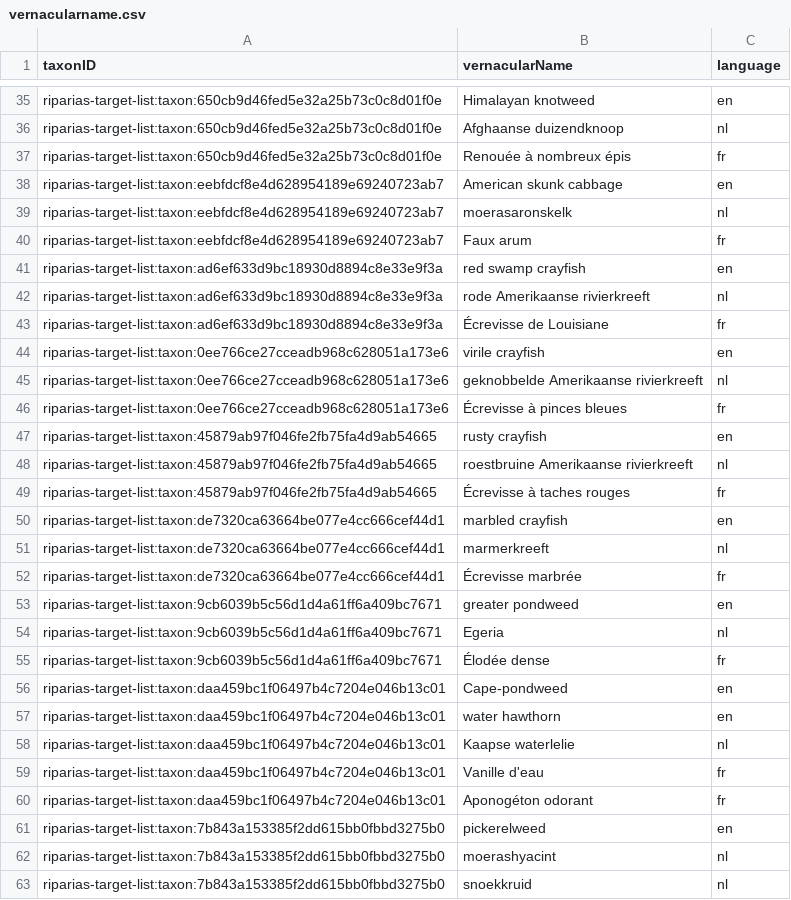
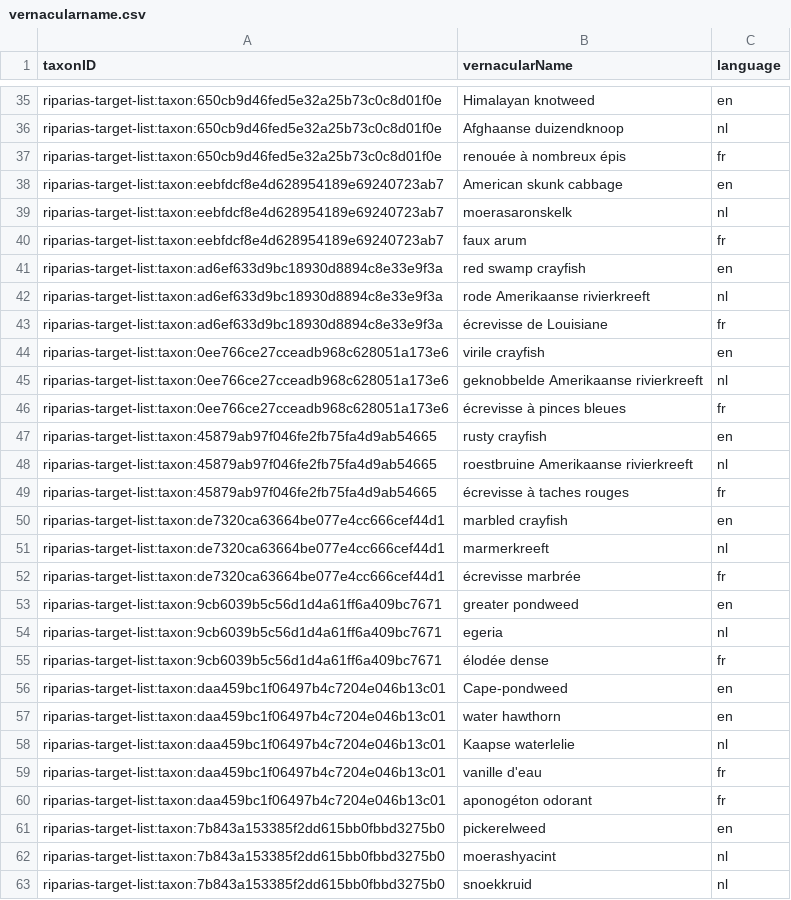
Before and after one commit to riparias/riparias-target-list, a CSV file: data/processed/vernacularname.csv, drawn as a sheet; only a part is shown, gaps mark what is left out; the diff covers the shown part only.

```diff
--- a/data/processed/vernacularname.csv
+++ b/data/processed/vernacularname.csv
@@ -36,21 +36,21 @@ riparias-target-list:taxon:650cb9d46fed5e32a25b73c0c8d01f0e,Himalayan knotweed,e
 riparias-target-list:taxon:650cb9d46fed5e32a25b73c0c8d01f0e,Afghaanse duizendknoop,nl
-riparias-target-list:taxon:650cb9d46fed5e32a25b73c0c8d01f0e,Renouée à nombreux épis,fr
+riparias-target-list:taxon:650cb9d46fed5e32a25b73c0c8d01f0e,renouée à nombreux épis,fr
 riparias-target-list:taxon:eebfdcf8e4d628954189e69240723ab7,American skunk cabbage,en
 riparias-target-list:taxon:eebfdcf8e4d628954189e69240723ab7,moerasaronskelk,nl
-riparias-target-list:taxon:eebfdcf8e4d628954189e69240723ab7,Faux arum,fr
+riparias-target-list:taxon:eebfdcf8e4d628954189e69240723ab7,faux arum,fr
 riparias-target-list:taxon:ad6ef633d9bc18930d8894c8e33e9f3a,red swamp crayfish,en
 riparias-target-list:taxon:ad6ef633d9bc18930d8894c8e33e9f3a,rode Amerikaanse rivierkreeft,nl
-riparias-target-list:taxon:ad6ef633d9bc18930d8894c8e33e9f3a,Écrevisse de Louisiane,fr
+riparias-target-list:taxon:ad6ef633d9bc18930d8894c8e33e9f3a,écrevisse de Louisiane,fr
 riparias-target-list:taxon:0ee766ce27cceadb968c628051a173e6,virile crayfish,en
 riparias-target-list:taxon:0ee766ce27cceadb968c628051a173e6,geknobbelde Amerikaanse rivierkreeft,nl
-riparias-target-list:taxon:0ee766ce27cceadb968c628051a173e6,Écrevisse à pinces bleues,fr
+riparias-target-list:taxon:0ee766ce27cceadb968c628051a173e6,écrevisse à pinces bleues,fr
 riparias-target-list:taxon:45879ab97f046fe2fb75fa4d9ab54665,rusty crayfish,en
 riparias-target-list:taxon:45879ab97f046fe2fb75fa4d9ab54665,roestbruine Amerikaanse rivierkreeft,nl
-riparias-target-list:taxon:45879ab97f046fe2fb75fa4d9ab54665,Écrevisse à taches rouges,fr
+riparias-target-list:taxon:45879ab97f046fe2fb75fa4d9ab54665,écrevisse à taches rouges,fr
 riparias-target-list:taxon:de7320ca63664be077e4cc666cef44d1,marbled crayfish,en
 riparias-target-list:taxon:de7320ca63664be077e4cc666cef44d1,marmerkreeft,nl
-riparias-target-list:taxon:de7320ca63664be077e4cc666cef44d1,Écrevisse marbrée,fr
+riparias-target-list:taxon:de7320ca63664be077e4cc666cef44d1,écrevisse marbrée,fr
 riparias-target-list:taxon:9cb6039b5c56d1d4a61ff6a409bc7671,greater pondweed,en
-riparias-target-list:taxon:9cb6039b5c56d1d4a61ff6a409bc7671,Egeria,nl
-riparias-target-list:taxon:9cb6039b5c56d1d4a61ff6a409bc7671,Élodée dense,fr
+riparias-target-list:taxon:9cb6039b5c56d1d4a61ff6a409bc7671,egeria,nl
+riparias-target-list:taxon:9cb6039b5c56d1d4a61ff6a409bc7671,élodée dense,fr
 riparias-target-list:taxon:daa459bc1f06497b4c7204e046b13c01,Cape-pondweed,en
@@ -58,4 +58,4 @@ riparias-target-list:taxon:daa459bc1f06497b4c7204e046b13c01,water hawthorn,en
 riparias-target-list:taxon:daa459bc1f06497b4c7204e046b13c01,Kaapse waterlelie,nl
-riparias-target-list:taxon:daa459bc1f06497b4c7204e046b13c01,Vanille d'eau,fr
-riparias-target-list:taxon:daa459bc1f06497b4c7204e046b13c01,Aponogéton odorant,fr
+riparias-target-list:taxon:daa459bc1f06497b4c7204e046b13c01,vanille d'eau,fr
+riparias-target-list:taxon:daa459bc1f06497b4c7204e046b13c01,aponogéton odorant,fr
 riparias-target-list:taxon:7b843a153385f2dd615bb0fbbd3275b0,pickerelweed,en
```
Also changed, not shown: 20 edited cells elsewhere in this file, 1 other file.
